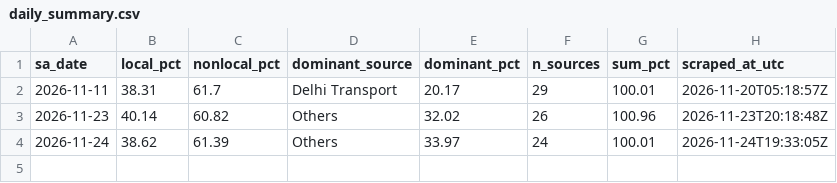
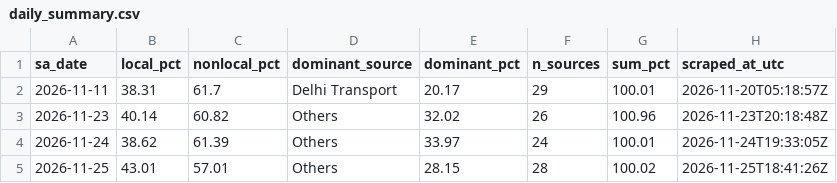
Before and after one commit to mrafiuddin50/ews-scraper, a CSV file: data/dss/daily_summary.csv, drawn as a sheet; the diff names each change by its address in the sheet, - before the commit and + after, or states it on an @@ line.

```diff
--- a/data/dss/daily_summary.csv
+++ b/data/dss/daily_summary.csv
+row 5: 2026-11-25 | 43.01 | 57.01 | Others | 28.15 | 28 | 100.02 | 2026-11-25T18:41:26Z
```
Also changed, not shown: data/dss/history.csv, data/dss_page/stubble_daily.csv, 11 other files.
